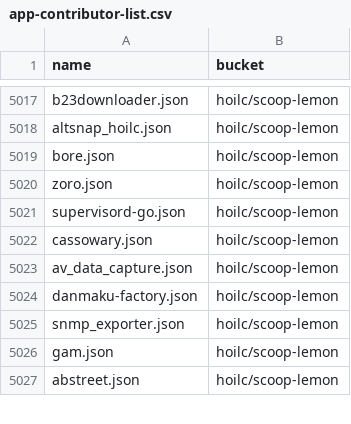
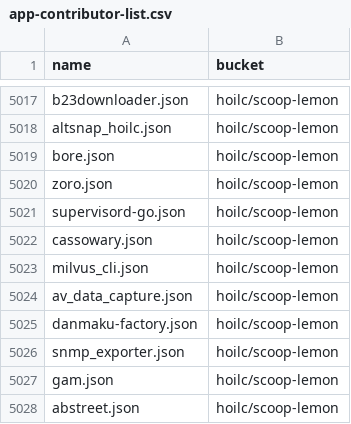
Before and after one commit to hqiwei/scoop-apps, a CSV file: app-contributor-list.csv, drawn as a sheet; only a part is shown, gaps mark what is left out; the diff names each change by its address in the sheet, - before the commit and + after, or states it on an @@ line.

```diff
--- a/app-contributor-list.csv
+++ b/app-contributor-list.csv
+row 5023: milvus_cli.json | hoilc/scoop-lemon
```
Also changed, not shown: 46 other files.
